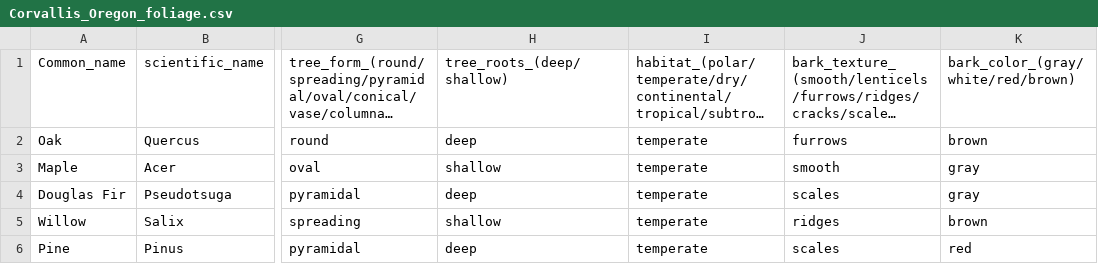
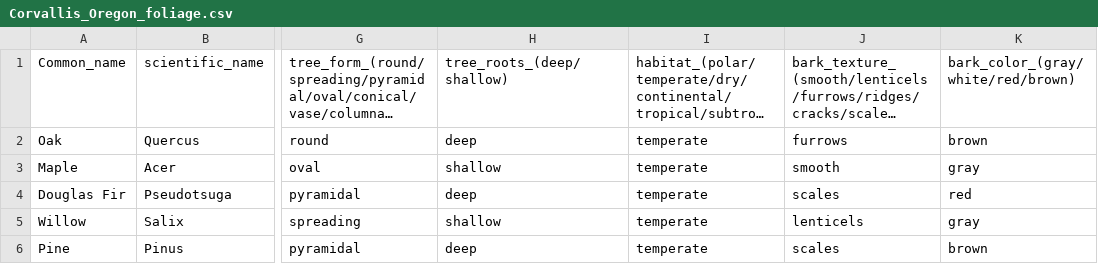
Before and after one commit to toddgr/foliager, a CSV file: test_data/Corvallis_Oregon_foliage.csv, drawn as a sheet; only a part is shown, gaps mark what is left out; long unchanged cells end in …; the diff names each change by its address in the sheet, - before the commit and + after, or states it on an @@ line.

```diff
--- a/test_data/Corvallis_Oregon_foliage.csv
+++ b/test_data/Corvallis_Oregon_foliage.csv
-K4: gray
+K4: red
-J5: ridges
+J5: lenticels
-K5: brown
+K5: gray
-K6: red
+K6: brown
```
Also changed, not shown: test_data/OUTPUT_DATA.csv, test_data/corvallis_oregon_climate.csv, 4 other files.
